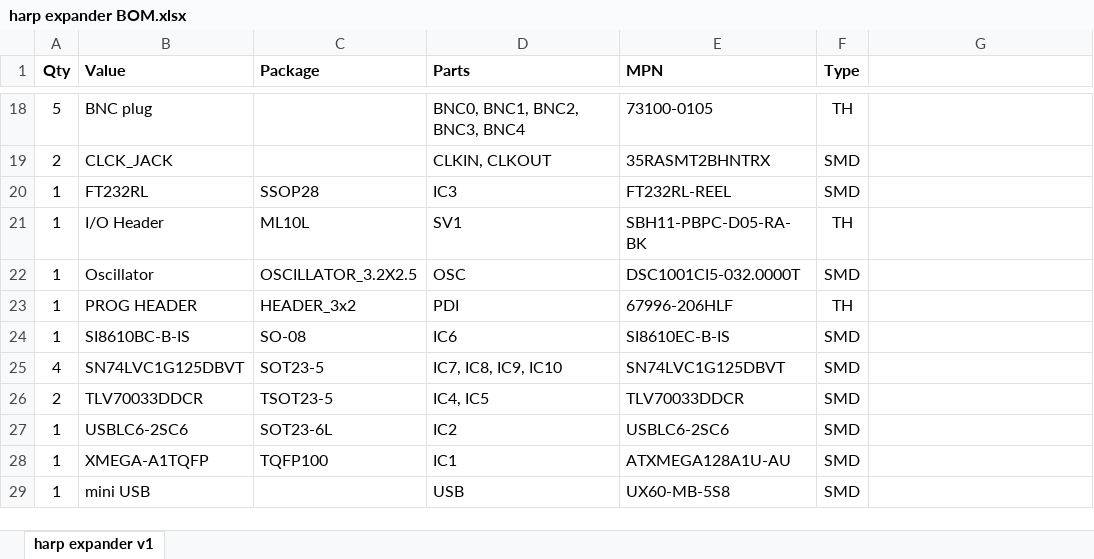
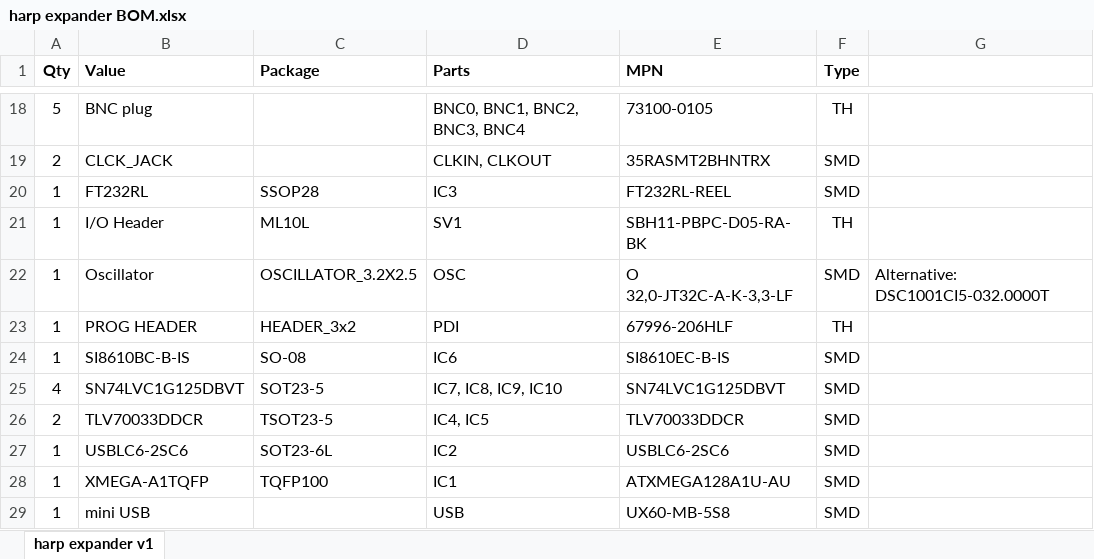
Before and after one commit to harp-tech/device.outputexpander, an Excel workbook: PCB/harp expander BOM.xlsx, sheet harp expander v1, drawn as a sheet; only a part is shown, gaps mark what is left out; values as stored, in another font and other column widths than the file's, no borders; the diff names each change by its address in the sheet, - before the commit and + after, or states it on an @@ line.

```diff
--- a/PCB/harp expander BOM.xlsx (sheet harp expander v1)
+++ b/PCB/harp expander BOM.xlsx (sheet harp expander v1)
-E22 (MPN): DSC1001CI5-032.0000T
+E22 (MPN): O 32,0-JT32C-A-K-3,3-LF
-G22: (empty)
+G22: Alternative: DSC1001CI5-032.0000T
```
Also changed, not shown: PCB/harp expander BOM_simplified.xlsx.
